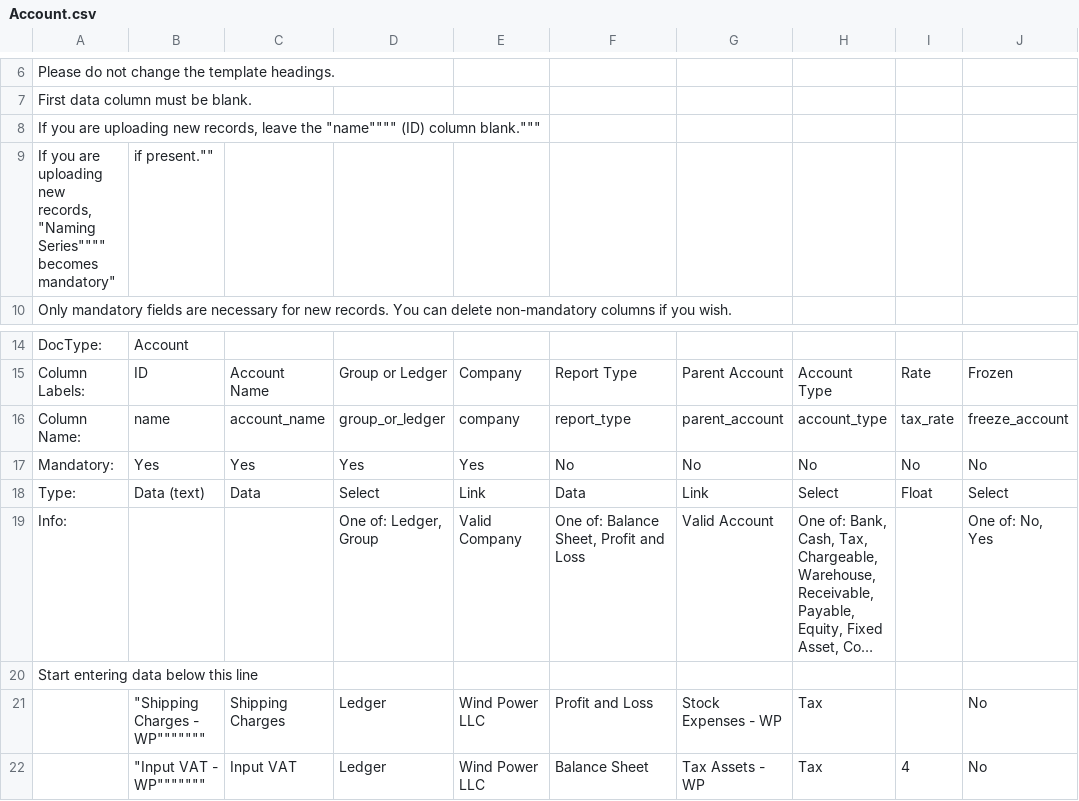
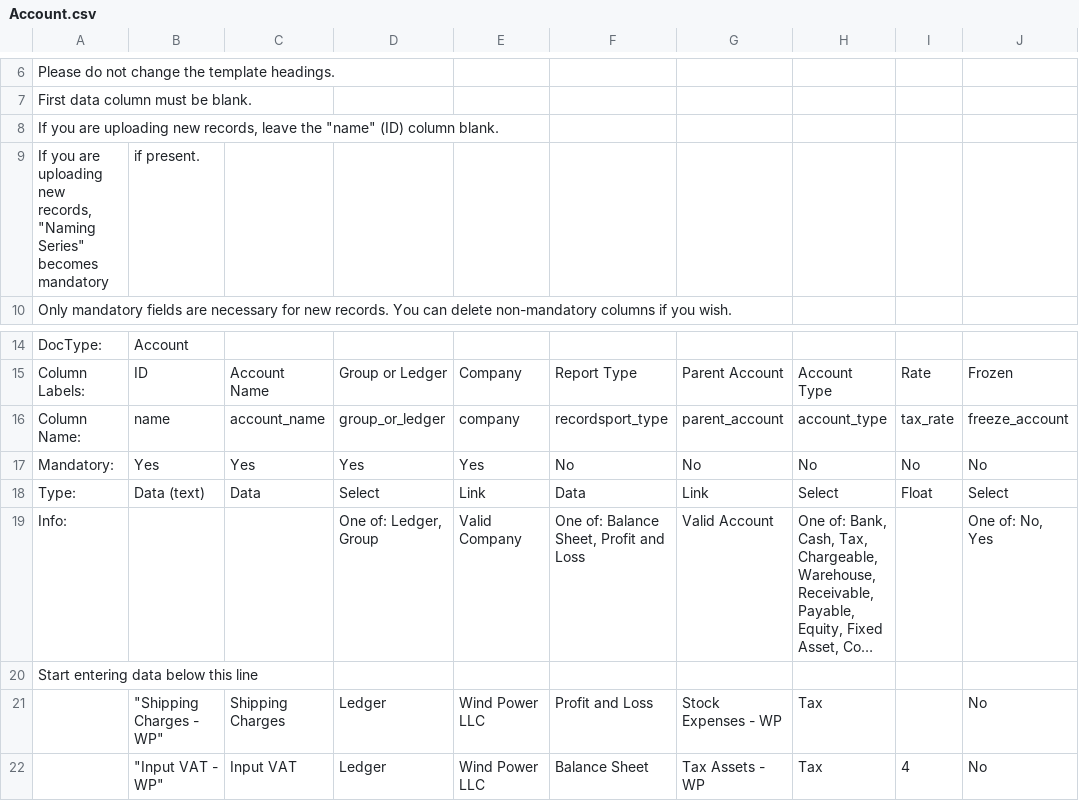
Before and after one commit to frappe/erpnext_demo, a CSV file: erpnext_demo/demo_docs/Account.csv, drawn as a sheet; only a part is shown, gaps mark what is left out; long unchanged cells end in …; the diff names each change by its address in the sheet, - before the commit and + after, or states it on an @@ line.

Commit message:
Fixes to demo frappe/frappe#478

```diff
--- a/erpnext_demo/demo_docs/Account.csv
+++ b/erpnext_demo/demo_docs/Account.csv
-A8: …leave the "name"""" (ID) column blank."""
+A8: …leave the "name" (ID) column blank.
-A9: …records, "Naming Series"""" becomes mandatory"
+A9: …records, "Naming Series" becomes mandatory
-B9: if present.""
+B9: if present.
-F16: report_type
+F16: recordsport_type
-B21: "Shipping Charges - WP"""""""
+B21: "Shipping Charges - WP"
-B22: "Input VAT - WP"""""""
+B22: "Input VAT - WP"
```
Also changed, not shown: erpnext_demo/demo_docs/Fiscal_Year.csv, 2 other files.
